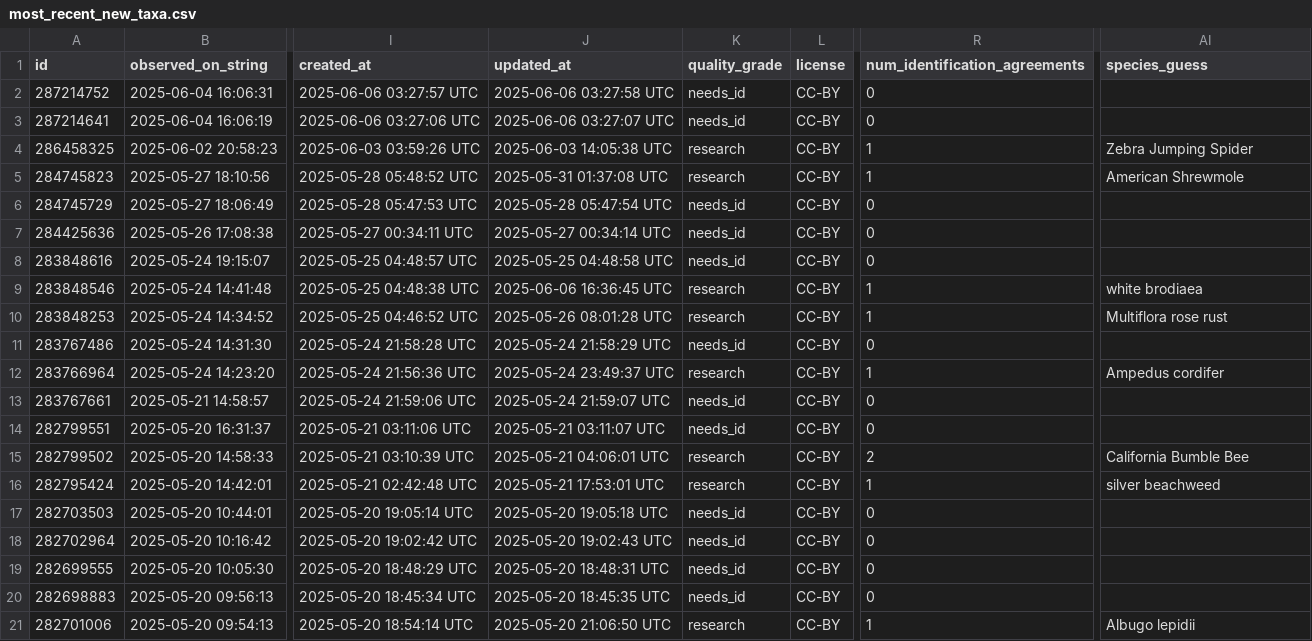
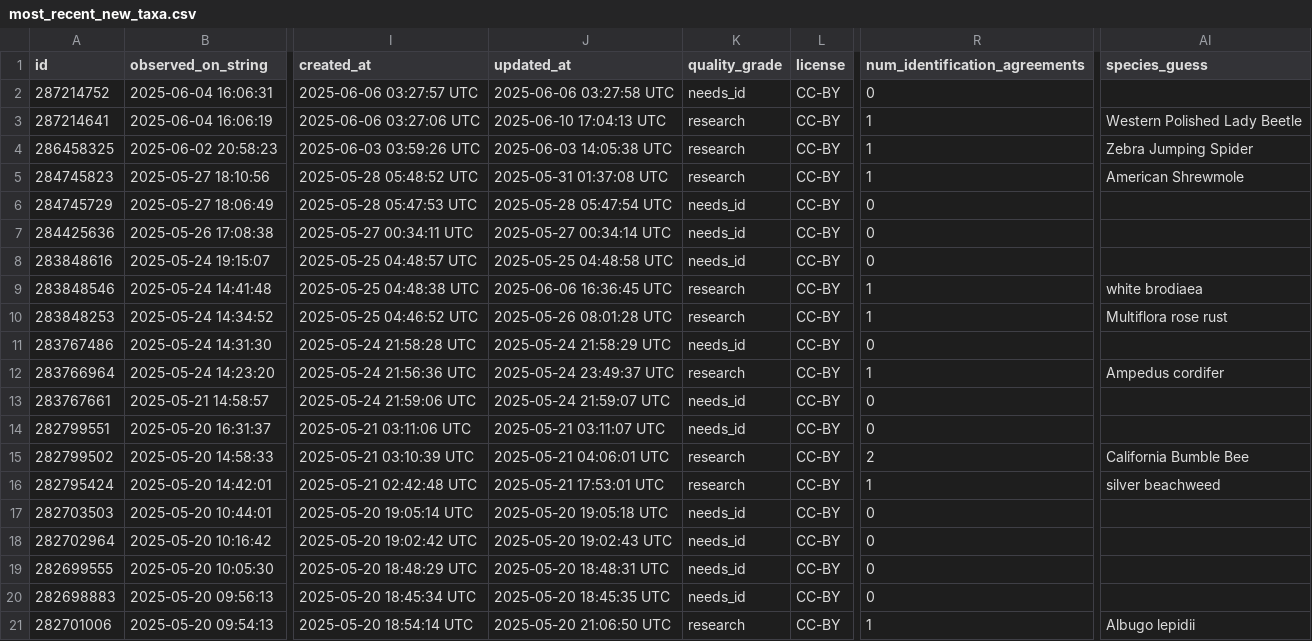
Before and after one commit to rmcminds/merdemicrobes, a CSV file: _data/most_recent_new_taxa.csv, drawn as a sheet; only a part is shown, gaps mark what is left out; the diff names each change by its address in the sheet, - before the commit and + after, or states it on an @@ line.

```diff
--- a/_data/most_recent_new_taxa.csv
+++ b/_data/most_recent_new_taxa.csv
-J3 (updated_at): 2025-06-06 03:27:07 UTC
+J3 (updated_at): 2025-06-10 17:04:13 UTC
-K3 (quality_grade): needs_id
+K3 (quality_grade): research
-R3 (num_identification_agreements): 0
+R3 (num_identification_agreements): 1
-AI3 (species_guess): (empty)
+AI3 (species_guess): Western Polished Lady Beetle
```
